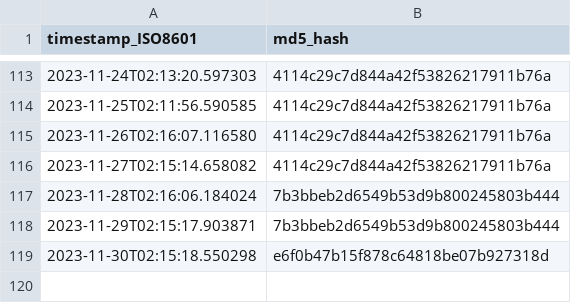
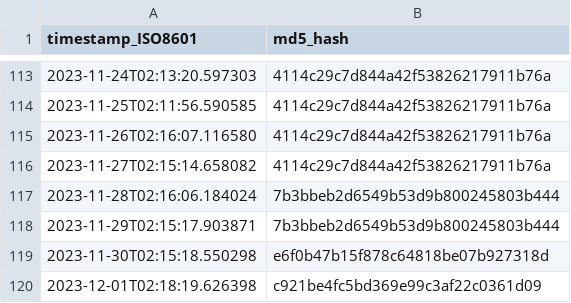
Before and after one commit to thoppe/Federal-AI-inventory-analysis-2023, a CSV file: data/ai_gov_md5hash.csv, drawn as a sheet; only a part is shown, gaps mark what is left out; the diff names each change by its address in the sheet, - before the commit and + after, or states it on an @@ line.

```diff
--- a/data/ai_gov_md5hash.csv
+++ b/data/ai_gov_md5hash.csv
+row 120: 2023-12-01T02:18:19.626398 | c921be4fc5bd369e99c3af22c0361d09
```
